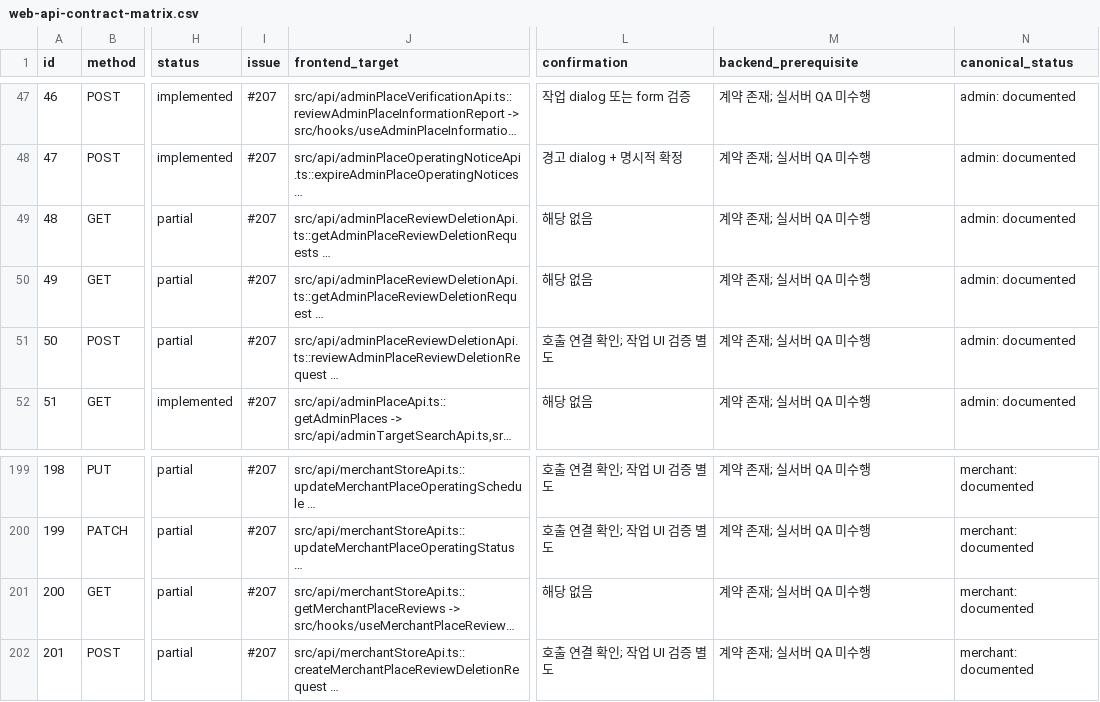
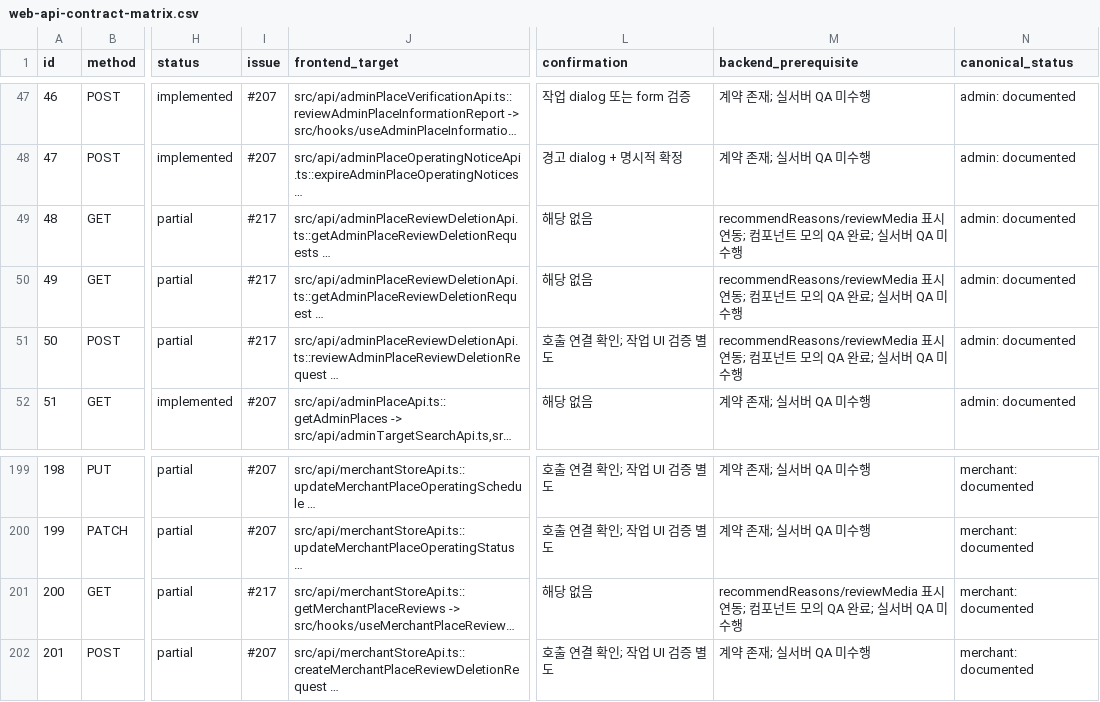
Before and after one commit to Type-Nu11/pingdom-admin, a CSV file: docs/web-api-contract-matrix.csv, drawn as a sheet; only a part is shown, gaps mark what is left out; long unchanged cells end in …; the diff names each change by its address in the sheet, - before the commit and + after, or states it on an @@ line.

```diff
--- a/docs/web-api-contract-matrix.csv
+++ b/docs/web-api-contract-matrix.csv
-I49:I51 (issue): #207
+I49:I51 (issue): #217
-M49:M51 (backend_prerequisite): 계약 존재; 실서버 QA 미수행
+M49:M51 (backend_prerequisite): recommendReasons/reviewMedia 표시 연동; 컴포넌트 모의 QA 완료; 실서버 QA 미수행
-I201 (issue): #207
+I201 (issue): #217
-M201 (backend_prerequisite): 계약 존재; 실서버 QA 미수행
+M201 (backend_prerequisite): recommendReasons/reviewMedia 표시 연동; 컴포넌트 모의 QA 완료; 실서버 QA 미수행
```
Also changed, not shown: 4 other files.
